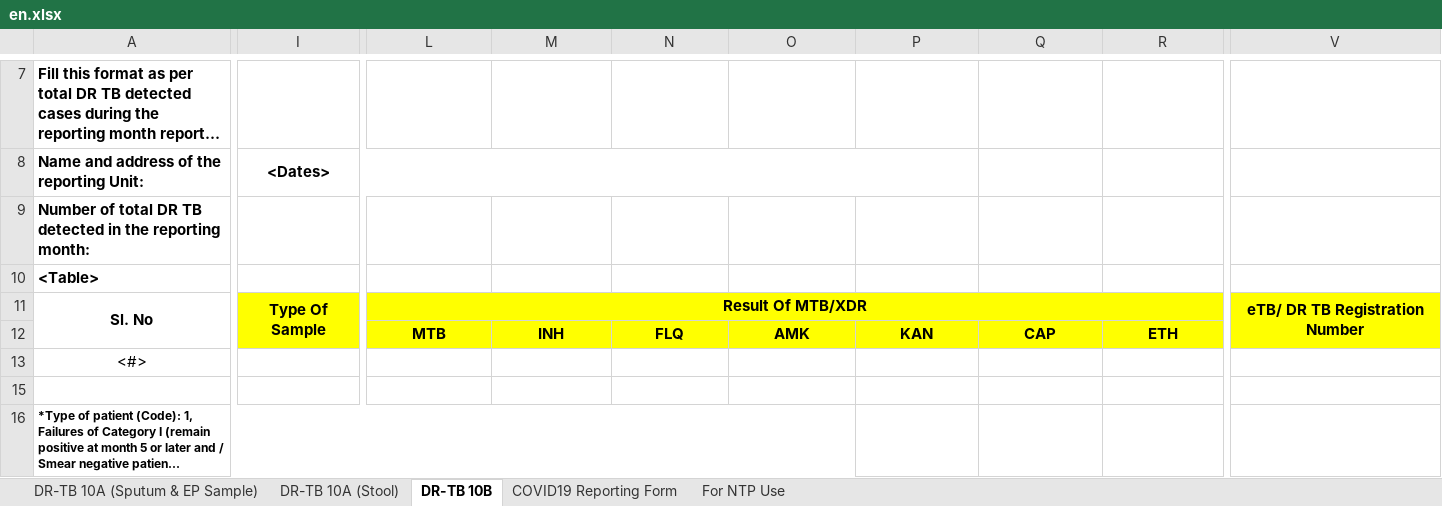
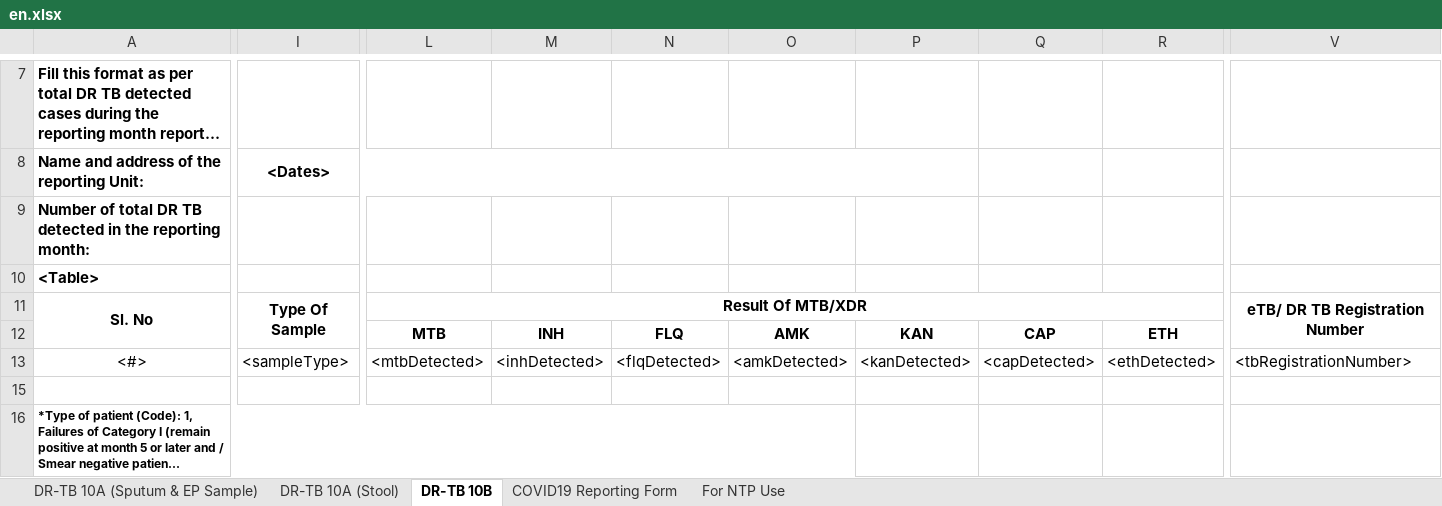
Before and after one commit to RahatSaqib/aspect, an Excel workbook: api/templates/results_10a_10b_covid/en.xlsx, sheet DR-TB 10B, drawn as a sheet; only a part is shown, gaps mark what is left out; long unchanged cells end in …; values as stored, in another font and other column widths than the file's, no borders; charts and pictures not drawn; the diff covers the shown part only; the diff names each change by its address in the sheet, - before the commit and + after, or states it on an @@ line.

```diff
--- a/api/templates/results_10a_10b_covid/en.xlsx (sheet DR-TB 10B)
+++ b/api/templates/results_10a_10b_covid/en.xlsx (sheet DR-TB 10B)
-I11:I12 fill: #FFFF00
+I11:I12 fill: none
-L11:R12 fill: #FFFF00
+L11:R12 fill: none
-V11:V12 fill: #FFFF00
+V11:V12 fill: none
-I13 (<Dates>): (empty)
+I13 (<Dates>): <sampleType>
-L13: (empty)
+L13: <mtbDetected>
-M13: (empty)
+M13: <inhDetected>
-N13: (empty)
+N13: <flqDetected>
-O13: (empty)
+O13: <amkDetected>
-P13: (empty)
+P13: <kanDetected>
-Q13: (empty)
+Q13: <capDetected>
-R13: (empty)
+R13: <ethDetected>
-V13: (empty)
+V13: <tbRegistrationNumber>
```
Also changed, not shown: cell formats elsewhere in this sheet, sheet DR-TB 10A (Sputum & EP Sample), sheet For NTP Use.
